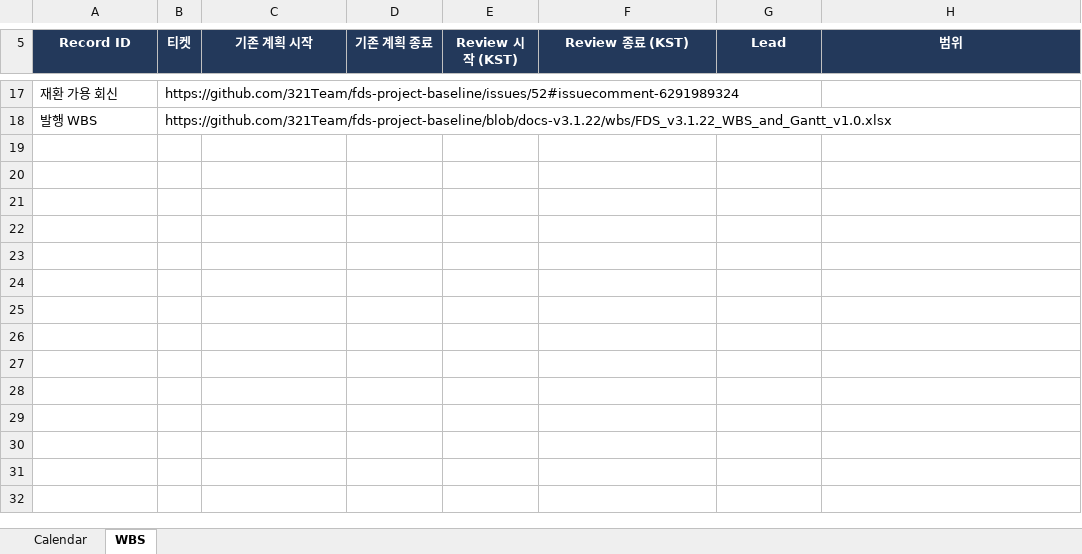
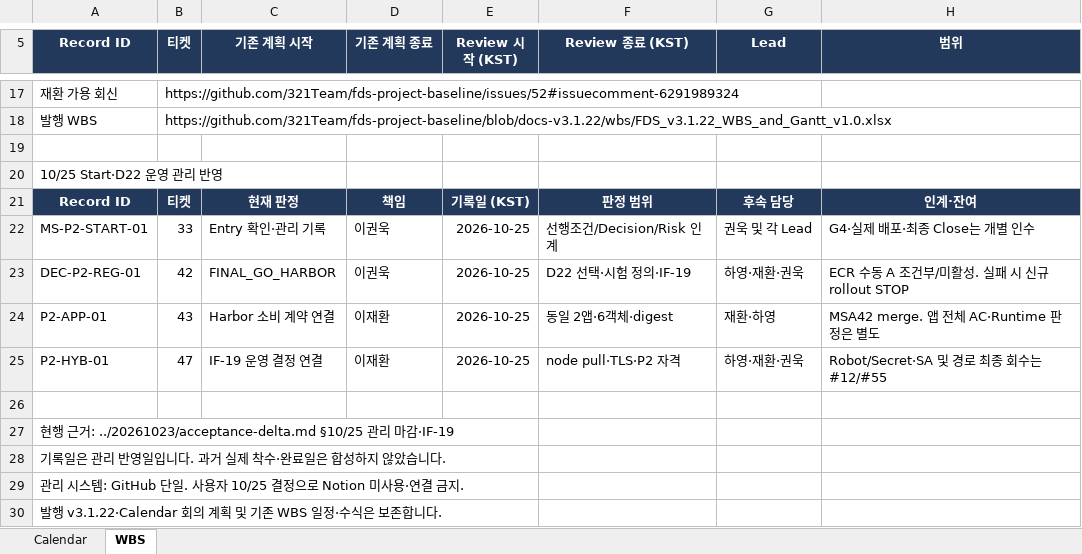
Before and after one commit to 321Team/fds-project-baseline, an Excel workbook: phase2/preparation/20261022/FDS_Phase2_Review_Operating_WBS_20261022.xlsx, sheet WBS, drawn as a sheet; only a part is shown, gaps mark what is left out; values as stored, in another font and other column widths than the file's, no borders; the diff names each change by its address in the sheet, - before the commit and + after, or states it on an @@ line.

Commit message:
docs: Start·D22 관리 기록 및 #46 확인 입력 정합화

```diff
--- a/phase2/preparation/20261022/FDS_Phase2_Review_Operating_WBS_20261022.xlsx (sheet WBS)
+++ b/phase2/preparation/20261022/FDS_Phase2_Review_Operating_WBS_20261022.xlsx (sheet WBS)
+row 19: (empty)
+row 20: 10/25 Start·D22 운영 관리 반영
+row 21: Record ID | 티켓 | 현재 판정 | 책임 | 기록일 (KST) | 판정 범위 | 후속 담당 | 인계·잔여
+row 22: MS-P2-START-01 | 33 | Entry 확인·관리 기록 | 이권욱 | 2026-10-25 | 선행조건/Decision/Risk 인계 | 권욱 및 각 Lead | G4·실제 배포·최종 Close는 개별 인수
+row 23: DEC-P2-REG-01 | 42 | FINAL_GO_HARBOR | 이권욱 | 2026-10-25 | D22 선택·시험 정의·IF-19 | 하영·재환·권욱 | ECR 수동 A 조건부/미활성. 실패 시 신규 rollout STOP
+row 24: P2-APP-01 | 43 | Harbor 소비 계약 연결 | 이재환 | 2026-10-25 | 동일 2앱·6객체·digest | 재환·하영 | MSA42 merge. 앱 전체 AC·Runtime 판정은 별도
+row 25: P2-HYB-01 | 47 | IF-19 운영 결정 연결 | 이재환 | 2026-10-25 | node pull·TLS·P2 자격 | 하영·재환·권욱 | Robot/Secret·SA 및 경로 최종 회수는 #12/#55
+row 26: (empty)
+row 27: 현행 근거: ../20261023/acceptance-delta.md §10/25 관리 마감·IF-19
+row 28: 기록일은 관리 반영일입니다. 과거 실제 착수·완료일은 합성하지 않았습니다.
+row 29: 관리 시스템: GitHub 단일. 사용자 10/25 결정으로 Notion 미사용·연결 금지.
+row 30: 발행 v3.1.22·Calendar 회의 계획 및 기존 WBS 일정·수식은 보존합니다.
```
Also changed, not shown: 1 other file.
